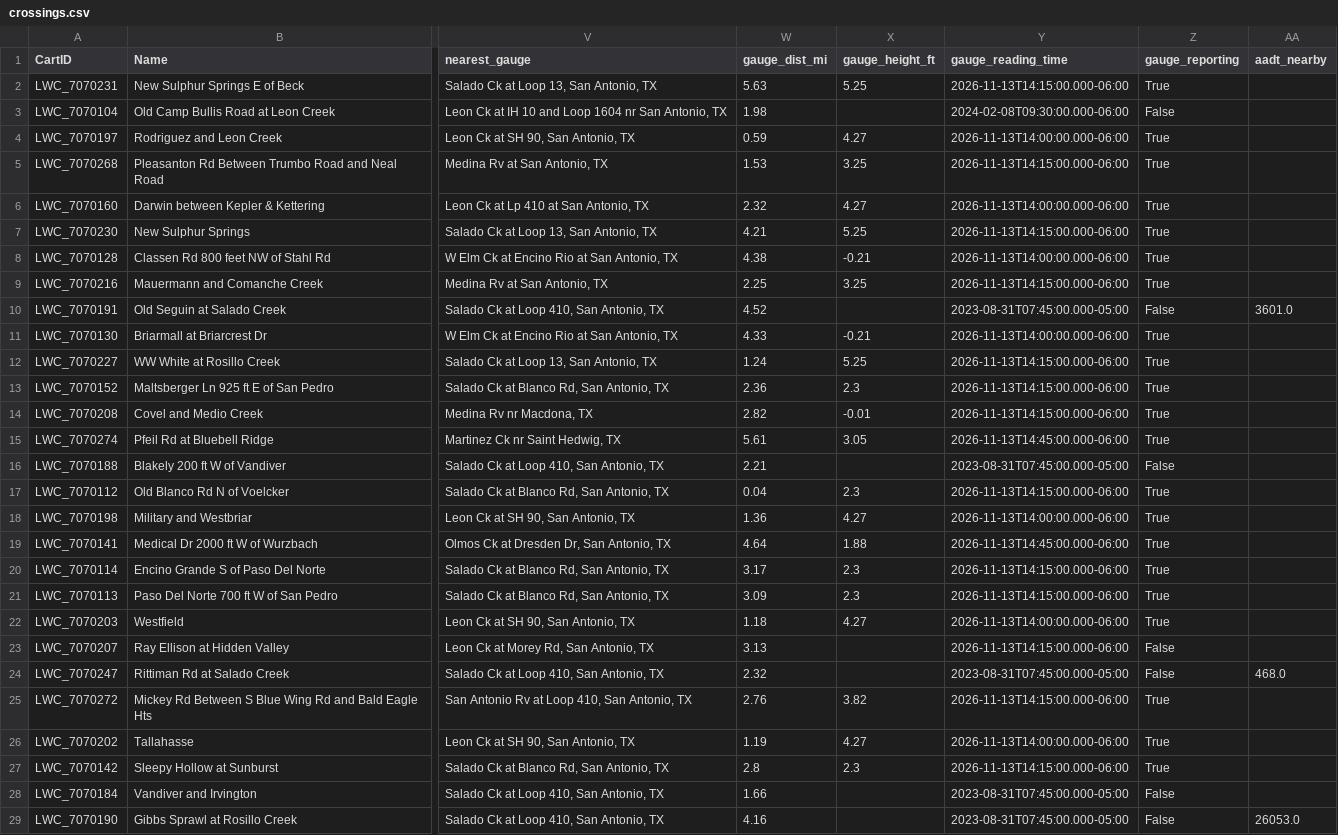
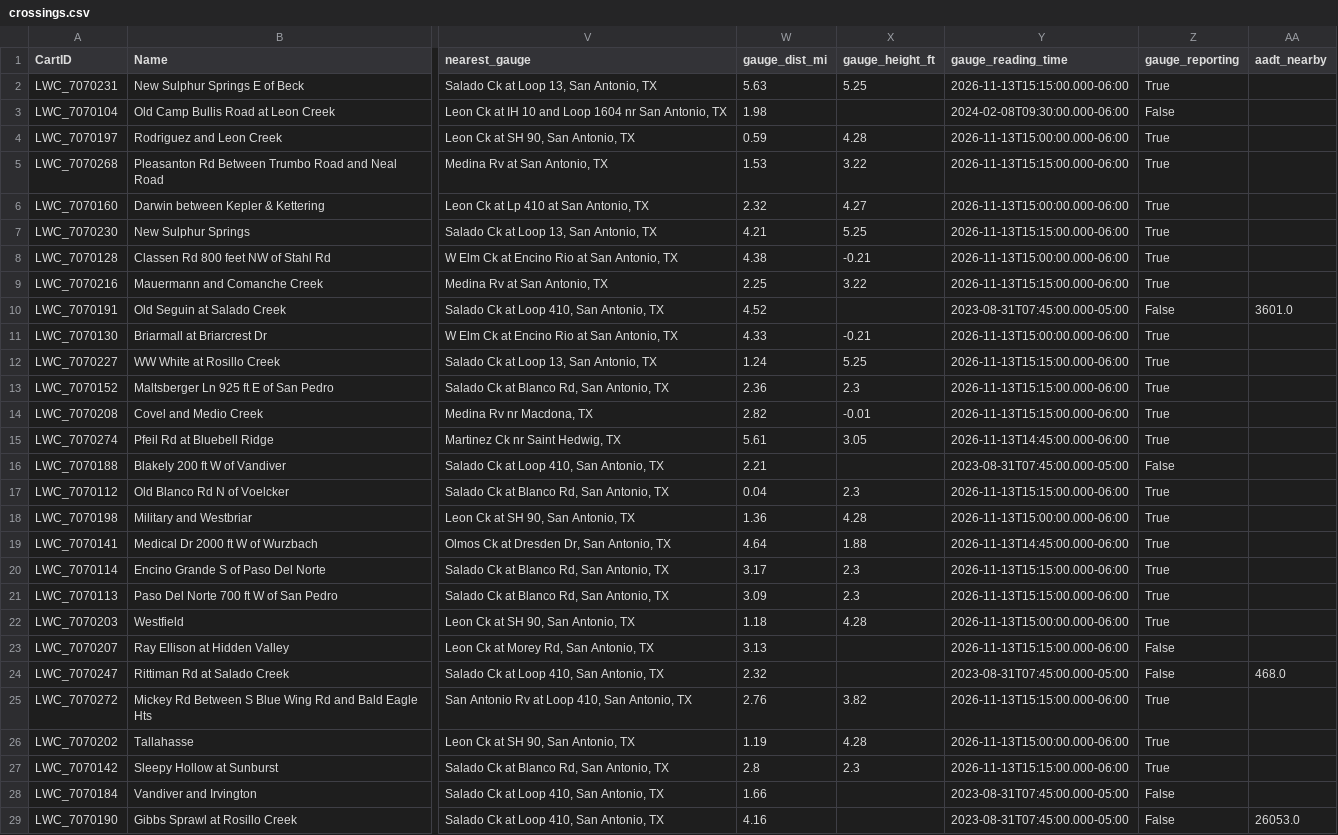
Before and after one commit to josuealn/Puro-Data, a CSV file: data/processed/crossings.csv, drawn as a sheet; only a part is shown, gaps mark what is left out; the diff covers the shown part only; the diff names each change by its address in the sheet, - before the commit and + after, or states it on an @@ line.

Commit message:
update data

```diff
--- a/data/processed/crossings.csv
+++ b/data/processed/crossings.csv
-Y2 (gauge_reading_time): 2026-11-13T14:15:00.000-06:00
+Y2 (gauge_reading_time): 2026-11-13T15:15:00.000-06:00
-X4 (gauge_height_ft): 4.27
+X4 (gauge_height_ft): 4.28
-Y4 (gauge_reading_time): 2026-11-13T14:00:00.000-06:00
+Y4 (gauge_reading_time): 2026-11-13T15:00:00.000-06:00
-X5 (gauge_height_ft): 3.25
+X5 (gauge_height_ft): 3.22
-Y5 (gauge_reading_time): 2026-11-13T14:15:00.000-06:00
+Y5 (gauge_reading_time): 2026-11-13T15:15:00.000-06:00
-Y6 (gauge_reading_time): 2026-11-13T14:00:00.000-06:00
+Y6 (gauge_reading_time): 2026-11-13T15:00:00.000-06:00
-Y7 (gauge_reading_time): 2026-11-13T14:15:00.000-06:00
+Y7 (gauge_reading_time): 2026-11-13T15:15:00.000-06:00
-Y8 (gauge_reading_time): 2026-11-13T14:00:00.000-06:00
+Y8 (gauge_reading_time): 2026-11-13T15:00:00.000-06:00
-X9 (gauge_height_ft): 3.25
+X9 (gauge_height_ft): 3.22
-Y9 (gauge_reading_time): 2026-11-13T14:15:00.000-06:00
+Y9 (gauge_reading_time): 2026-11-13T15:15:00.000-06:00
-Y11 (gauge_reading_time): 2026-11-13T14:00:00.000-06:00
+Y11 (gauge_reading_time): 2026-11-13T15:00:00.000-06:00
-Y12:Y14 (gauge_reading_time): 2026-11-13T14:15:00.000-06:00
+Y12:Y14 (gauge_reading_time): 2026-11-13T15:15:00.000-06:00
-Y17 (gauge_reading_time): 2026-11-13T14:15:00.000-06:00
+Y17 (gauge_reading_time): 2026-11-13T15:15:00.000-06:00
-X18 (gauge_height_ft): 4.27
+X18 (gauge_height_ft): 4.28
-Y18 (gauge_reading_time): 2026-11-13T14:00:00.000-06:00
+Y18 (gauge_reading_time): 2026-11-13T15:00:00.000-06:00
-Y20:Y21 (gauge_reading_time): 2026-11-13T14:15:00.000-06:00
+Y20:Y21 (gauge_reading_time): 2026-11-13T15:15:00.000-06:00
-X22 (gauge_height_ft): 4.27
+X22 (gauge_height_ft): 4.28
-Y22 (gauge_reading_time): 2026-11-13T14:00:00.000-06:00
+Y22 (gauge_reading_time): 2026-11-13T15:00:00.000-06:00
-Y23 (gauge_reading_time): 2026-11-13T14:15:00.000-06:00
+Y23 (gauge_reading_time): 2026-11-13T15:15:00.000-06:00
-Y25 (gauge_reading_time): 2026-11-13T14:15:00.000-06:00
+Y25 (gauge_reading_time): 2026-11-13T15:15:00.000-06:00
-X26 (gauge_height_ft): 4.27
+X26 (gauge_height_ft): 4.28
-Y26 (gauge_reading_time): 2026-11-13T14:00:00.000-06:00
+Y26 (gauge_reading_time): 2026-11-13T15:00:00.000-06:00
-Y27 (gauge_reading_time): 2026-11-13T14:15:00.000-06:00
+Y27 (gauge_reading_time): 2026-11-13T15:15:00.000-06:00
```
Also changed, not shown: 86 edited cells elsewhere in this file, 1 other file.
